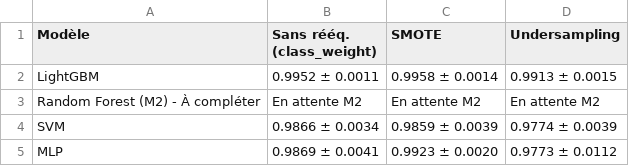
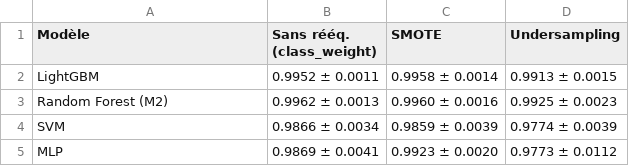
Before and after one commit to essebaiyayaa/phish-detect-ml, a CSV file: results/rebalancing_comparison.csv, drawn as a sheet; removed rows and columns are numbered as before the commit, all else as after; the diff names each change by its address in the sheet, - before the commit and + after, or states it on an @@ line.

Commit message:
M2 : Random Forest - 2.1 et 2.2 complétés

```diff
--- a/results/rebalancing_comparison.csv
+++ b/results/rebalancing_comparison.csv
-row 3: Random Forest (M2) - À compléter | En attente M2 | En attente M2 | En attente M2
+row 3: Random Forest (M2) | 0.9962 ± 0.0013 | 0.9960 ± 0.0016 | 0.9925 ± 0.0023
```
Also changed, not shown: 1 other file.
